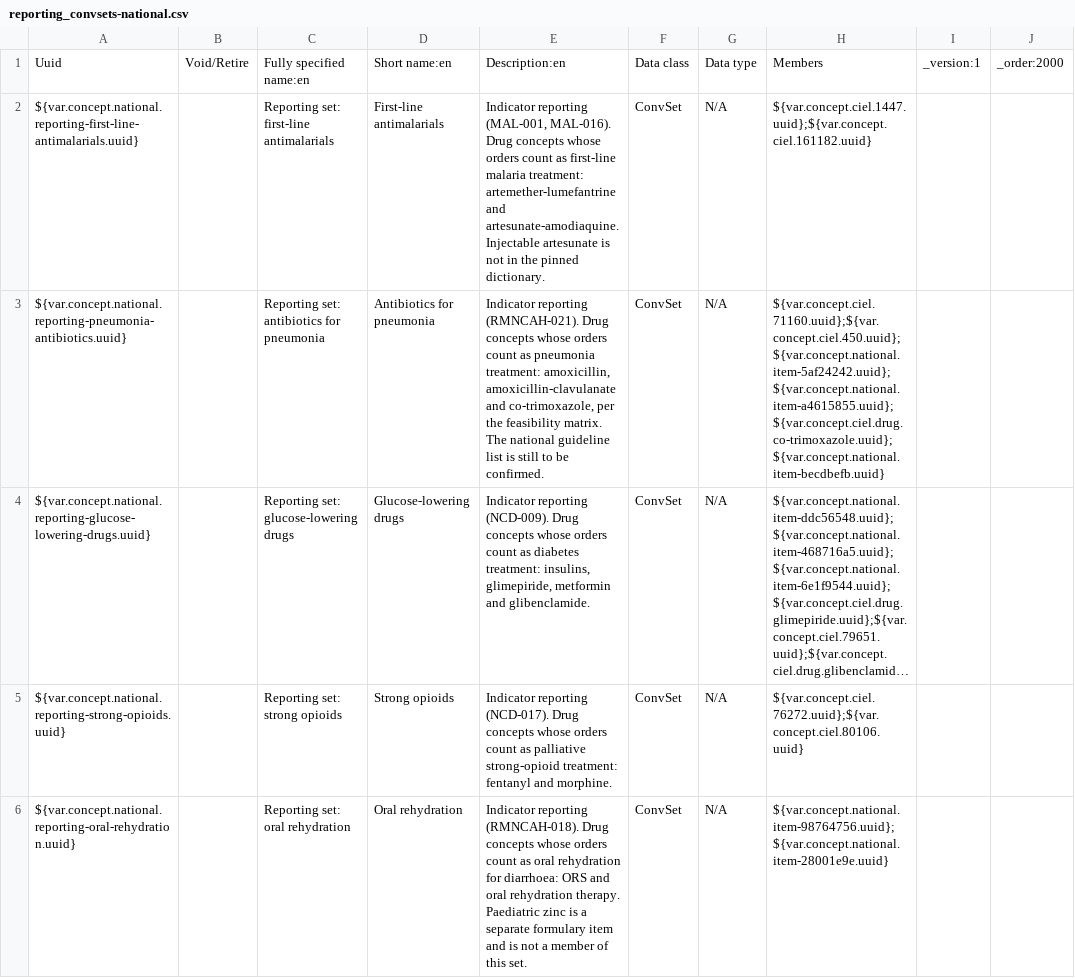
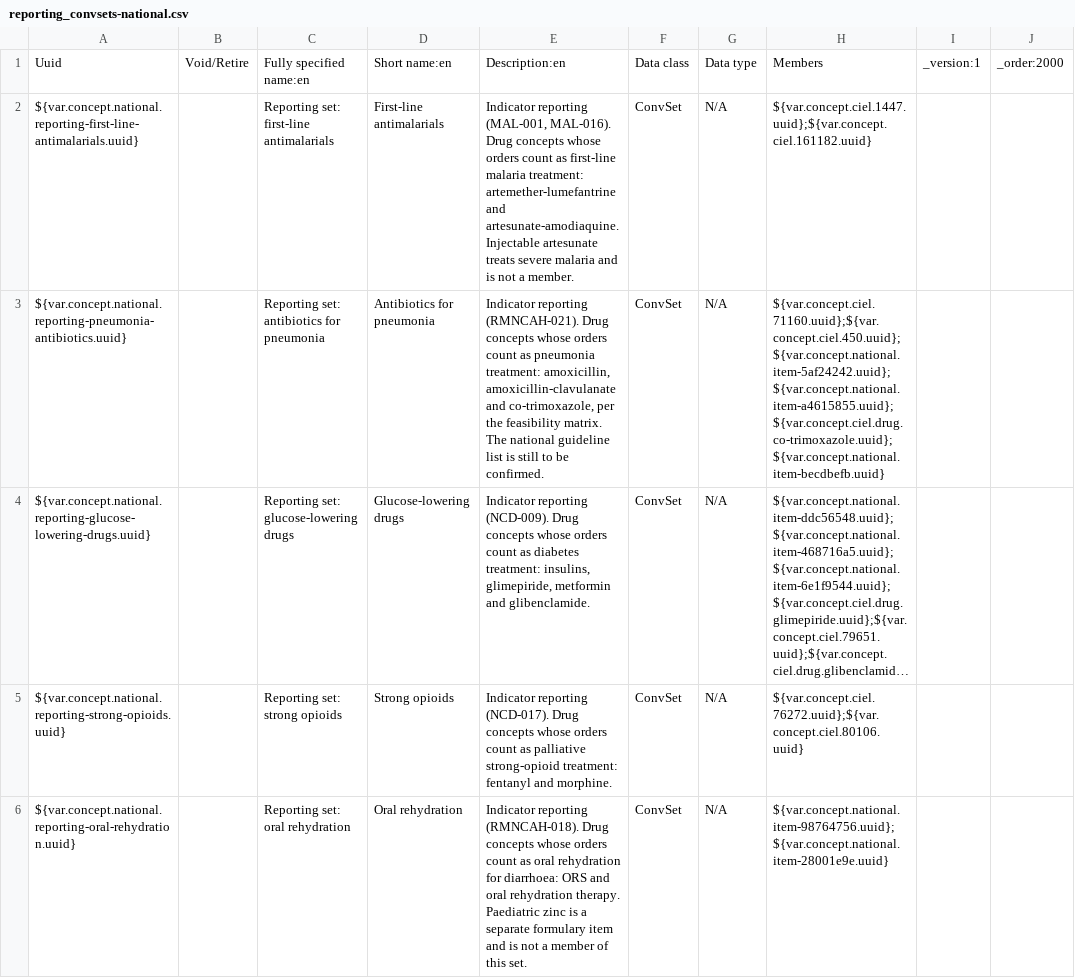
Before and after one commit to IntelliSOFT-Consulting/liberia-emr, a CSV file: content-packages/content-liberia-national/configuration/backend_configuration/concepts/reporting_convsets-national.csv, drawn as a sheet; long unchanged cells end in …; the diff names each change by its address in the sheet, - before the commit and + after, or states it on an @@ line.

```diff
--- a/content-packages/content-liberia-national/configuration/backend_configuration/concepts/reporting_convsets-national.csv
+++ b/content-packages/content-liberia-national/configuration/backend_configuration/concepts/reporting_convsets-national.csv
-E2: …Injectable artesunate is not in the pinned dictionary.
+E2: …Injectable artesunate treats severe malaria and is not a member.
```
Also changed, not shown: content-packages/content-liberia-pharmacy/configuration/backend_configuration/drugs/drugs-pharmacy.csv, 2 other files.
